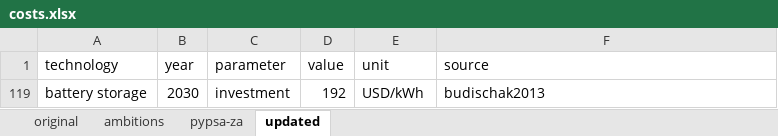
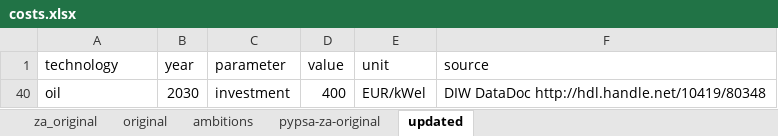
Before and after one commit to PyPSA/pypsa-za, an Excel workbook: data/costs.xlsx, sheet updated, drawn as a sheet; values as stored, in another font and other column widths than the file's, no borders; removed rows and columns are numbered as before the commit, all else as after; the diff names each change by its address in the sheet, - before the commit and + after, or states it on an @@ line.

```diff
--- a/data/costs.xlsx (sheet updated)
+++ b/data/costs.xlsx (sheet updated)
-sheet tab: pypsa-za
+sheet tab: pypsa-za-original
+sheet tab: za_original
@@ row 119 hidden: battery storage | 2030 | investment | 192 | USD/kWh | budischak2013 @@
@@ row 40 unhidden: oil | 2030 | investment | 400 | EUR/kWel | DIW DataDoc http://hdl.handle.net/10419/80348 @@
```
Also changed, not shown: sheet original, sheet ambitions, sheet pypsa-za-original, hidden cells, data/model_file.xlsx, 11 other files.
